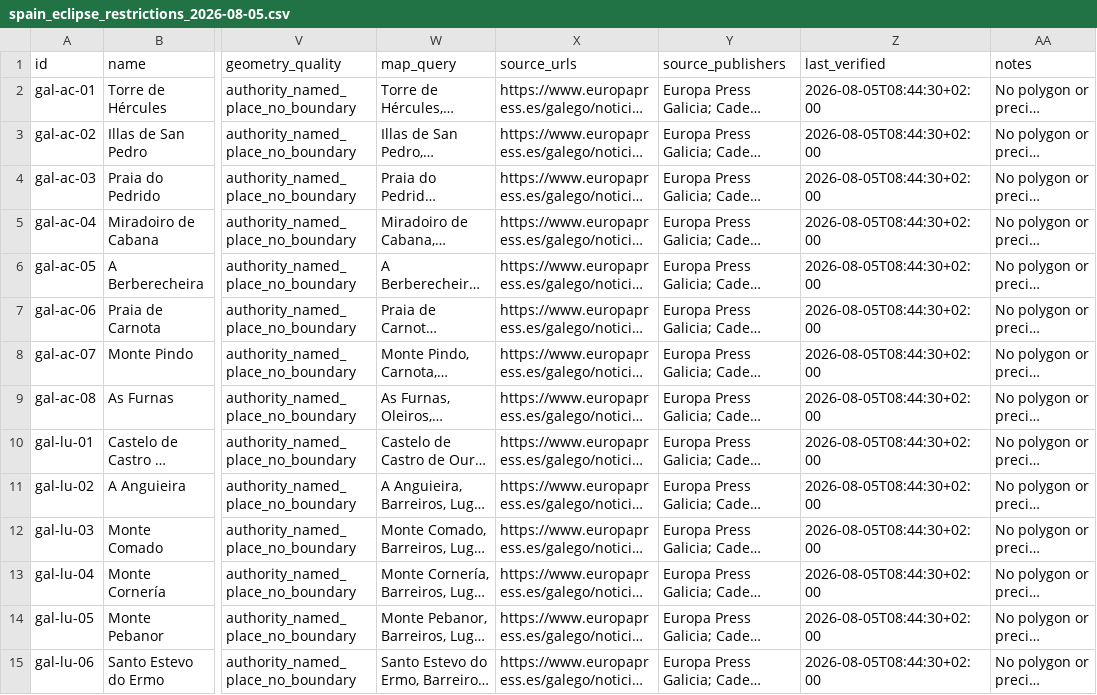
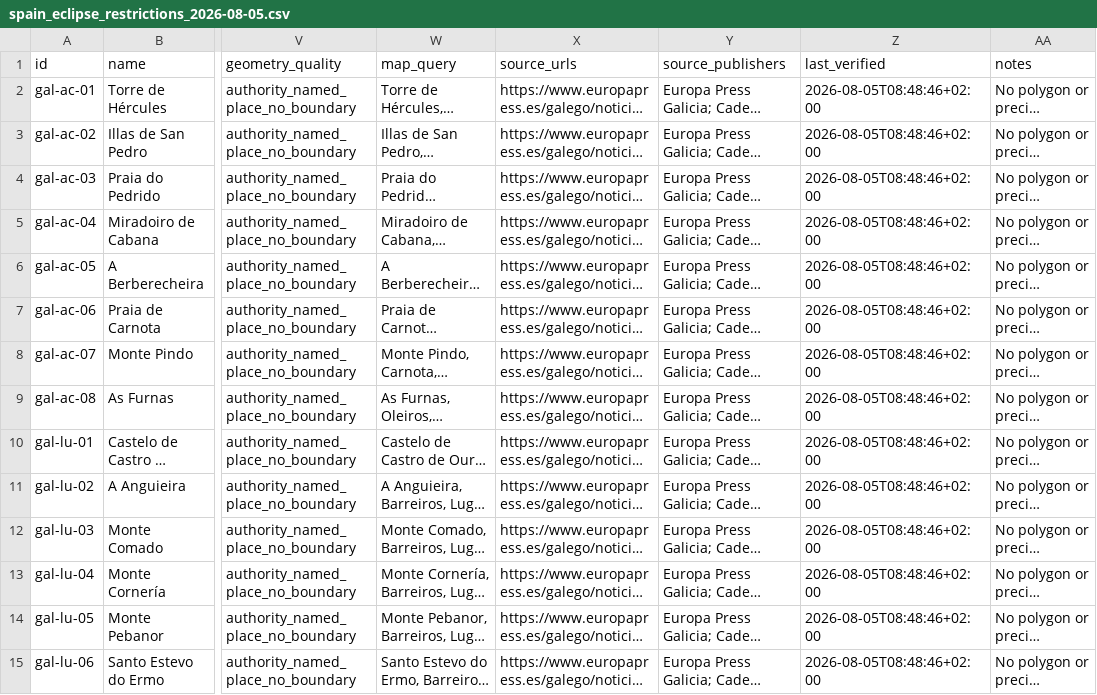
Before and after one commit to krmarci/Eclipse2026, a CSV file: data/restrictions/spain_eclipse_restrictions_2026-08-05.csv, drawn as a sheet; only a part is shown, gaps mark what is left out; long unchanged cells end in …; the diff covers the shown part only; the diff names each change by its address in the sheet, - before the commit and + after, or states it on an @@ line.

```diff
--- a/data/restrictions/spain_eclipse_restrictions_2026-08-05.csv
+++ b/data/restrictions/spain_eclipse_restrictions_2026-08-05.csv
-Z2:Z15 (last_verified): 2026-08-05T08:44:30+02:00
+Z2:Z15 (last_verified): 2026-08-05T08:48:46+02:00
```
Also changed, not shown: 1 removed row and 69 edited cells elsewhere in this file, 3 other files.
